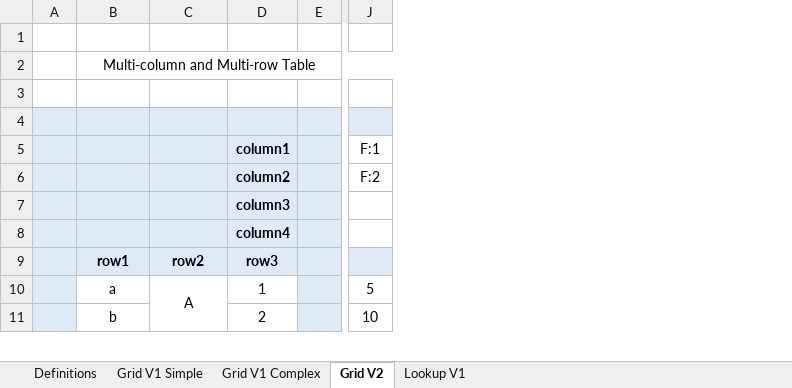
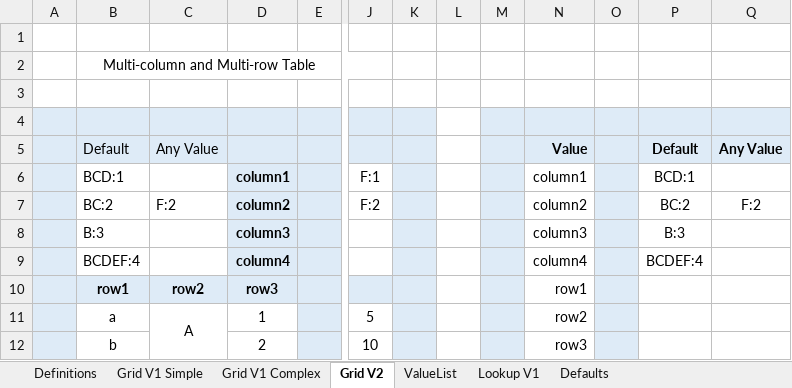
Before and after one commit to tmcmaster/xlsx-lookup, an Excel workbook: src/main/resources/workbooks/TestSet1.xlsx, sheet Grid V2, drawn as a sheet; only a part is shown, gaps mark what is left out; values as stored, in another font and other column widths than the file's, no borders; addresses are those after the commit; rows hold the shown columns only; the diff covers the shown part only; the diff names each change by its address in the sheet, - before the commit and + after, or states it on an @@ line.

```diff
--- a/src/main/resources/workbooks/TestSet1.xlsx (sheet Grid V2)
+++ b/src/main/resources/workbooks/TestSet1.xlsx (sheet Grid V2)
+sheet tab: ValueList
+sheet tab: Defaults
+column K, empty
+column L, empty
+column M, empty
+column N, rows 6-12: column1 | column2 | column3 | column4 | row1 | row2 | row3
+column O, empty
+column P, rows 6-9: BCD:1 | BC:2 | B:3 | BCDEF:4
+column Q, row 7: F:2
+row 5:  | Default | Any Value |  |  |  |  |  |  | Value |  | Default | Any Value
-B6: (empty)
+B6: BCD:1
-B6:C9 fill: #DEEBF7
+B6:C9 fill: none
-B7: (empty)
+B7: BC:2
-C7: (empty)
+C7: F:2
-B8: (empty)
+B8: B:3
-B9: (empty)
+B9: BCDEF:4
```
Also changed, not shown: 23 added rows elsewhere in this sheet, sheet Definitions, src/main/resources/workbooks/Testing.xlsx, 13 other files.
